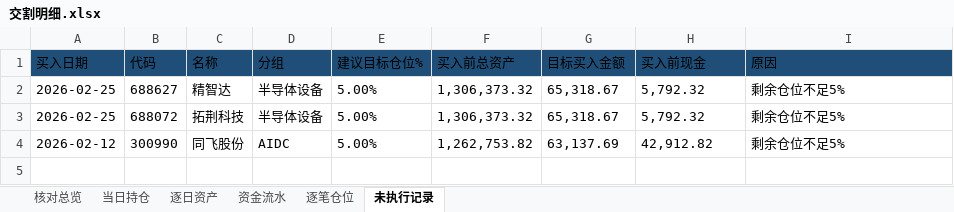
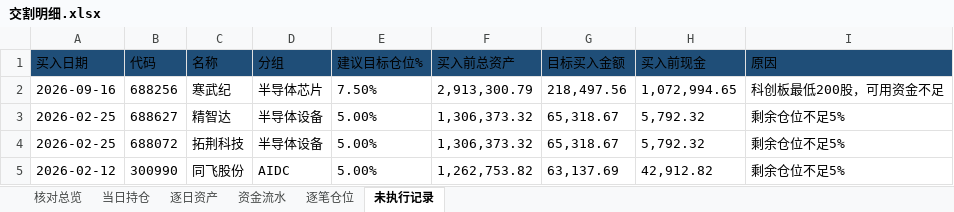
Before and after one commit to nancybhc/ma-cycle3-backtest, an Excel workbook: downloads/交割明细.xlsx, sheet 未执行记录, drawn as a sheet; values as stored, in another font and other column widths than the file's, no borders; the diff names each change by its address in the sheet, - before the commit and + after, or states it on an @@ line.

```diff
--- a/downloads/交割明细.xlsx (sheet 未执行记录)
+++ b/downloads/交割明细.xlsx (sheet 未执行记录)
+row 2: 2026-09-16 | 688256 | 寒武纪 | 半导体芯片 | 7.50% | 2,913,300.79 | 218,497.56 | 1,072,994.65 | 科创板最低200股，可用资金不足
```
Also changed, not shown: sheet 资金流水, sheet 逐笔仓位, sheet 逐日资产, sheet 核对总览, sheet 当日持仓, 2 other files.
